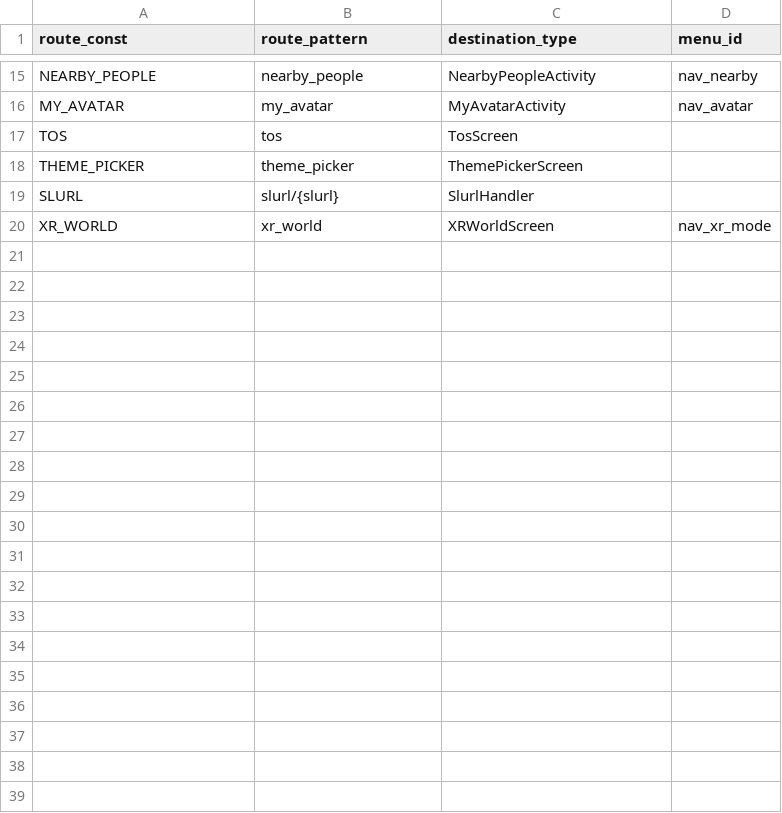
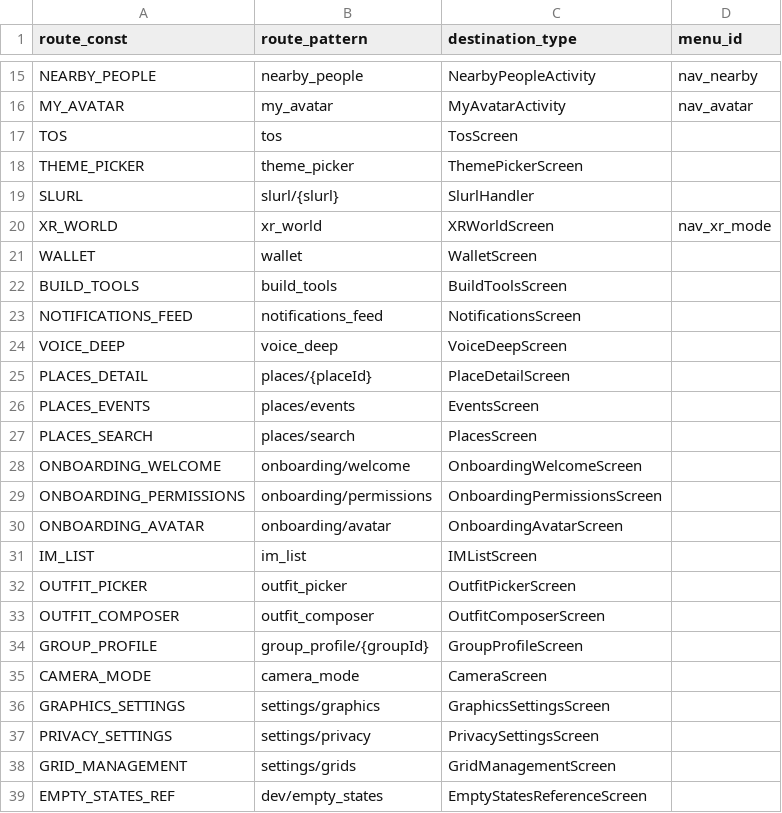
Before and after one commit to Kaleaon/Linkpoint, a CSV file: scripts/ui/route-migration-matrix.csv, drawn as a sheet; only a part is shown, gaps mark what is left out; the diff names each change by its address in the sheet, - before the commit and + after, or states it on an @@ line.

```diff
--- a/scripts/ui/route-migration-matrix.csv
+++ b/scripts/ui/route-migration-matrix.csv
+row 21: WALLET | wallet | WalletScreen
+row 22: BUILD_TOOLS | build_tools | BuildToolsScreen
+row 23: NOTIFICATIONS_FEED | notifications_feed | NotificationsScreen
+row 24: VOICE_DEEP | voice_deep | VoiceDeepScreen
+row 25: PLACES_DETAIL | places/{placeId} | PlaceDetailScreen
+row 26: PLACES_EVENTS | places/events | EventsScreen
+row 27: PLACES_SEARCH | places/search | PlacesScreen
+row 28: ONBOARDING_WELCOME | onboarding/welcome | OnboardingWelcomeScreen
+row 29: ONBOARDING_PERMISSIONS | onboarding/permissions | OnboardingPermissionsScreen
+row 30: ONBOARDING_AVATAR | onboarding/avatar | OnboardingAvatarScreen
+row 31: IM_LIST | im_list | IMListScreen
+row 32: OUTFIT_PICKER | outfit_picker | OutfitPickerScreen
+row 33: OUTFIT_COMPOSER | outfit_composer | OutfitComposerScreen
+row 34: GROUP_PROFILE | group_profile/{groupId} | GroupProfileScreen
+row 35: CAMERA_MODE | camera_mode | CameraScreen
+row 36: GRAPHICS_SETTINGS | settings/graphics | GraphicsSettingsScreen
+row 37: PRIVACY_SETTINGS | settings/privacy | PrivacySettingsScreen
+row 38: GRID_MANAGEMENT | settings/grids | GridManagementScreen
+row 39: EMPTY_STATES_REF | dev/empty_states | EmptyStatesReferenceScreen
```
Also changed, not shown: 10 other files.
